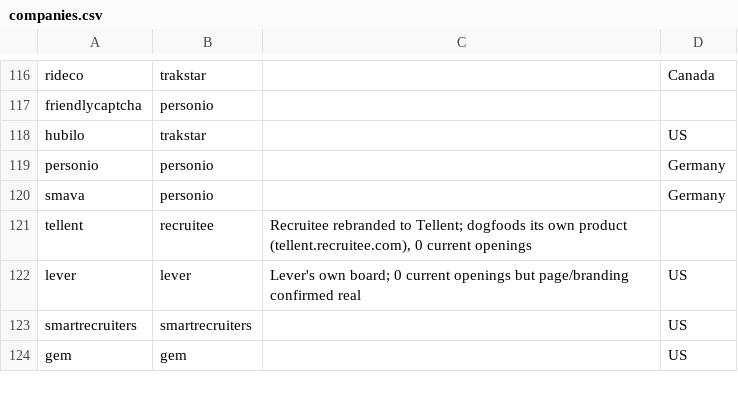
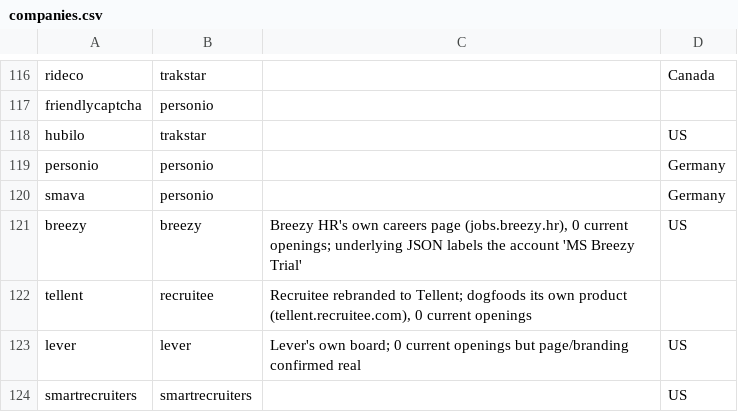
Before and after one commit to clarmso/job-board-crawler, a CSV file: companies.csv, drawn as a sheet; only a part is shown, gaps mark what is left out; the shorter side is filled out with more unchanged rows.

```diff
--- a/companies.csv
+++ b/companies.csv
@@ -120,2 +120,3 @@ personio,personio,,Germany
 smava,personio,,Germany
+breezy,breezy,"Breezy HR's own careers page (jobs.breezy.hr), 0 current openings; underlying JSON labels the account 'MS Breezy Trial'",US
 tellent,recruitee,"Recruitee rebranded to Tellent; dogfoods its own product (tellent.recruitee.com), 0 current openings",
```
